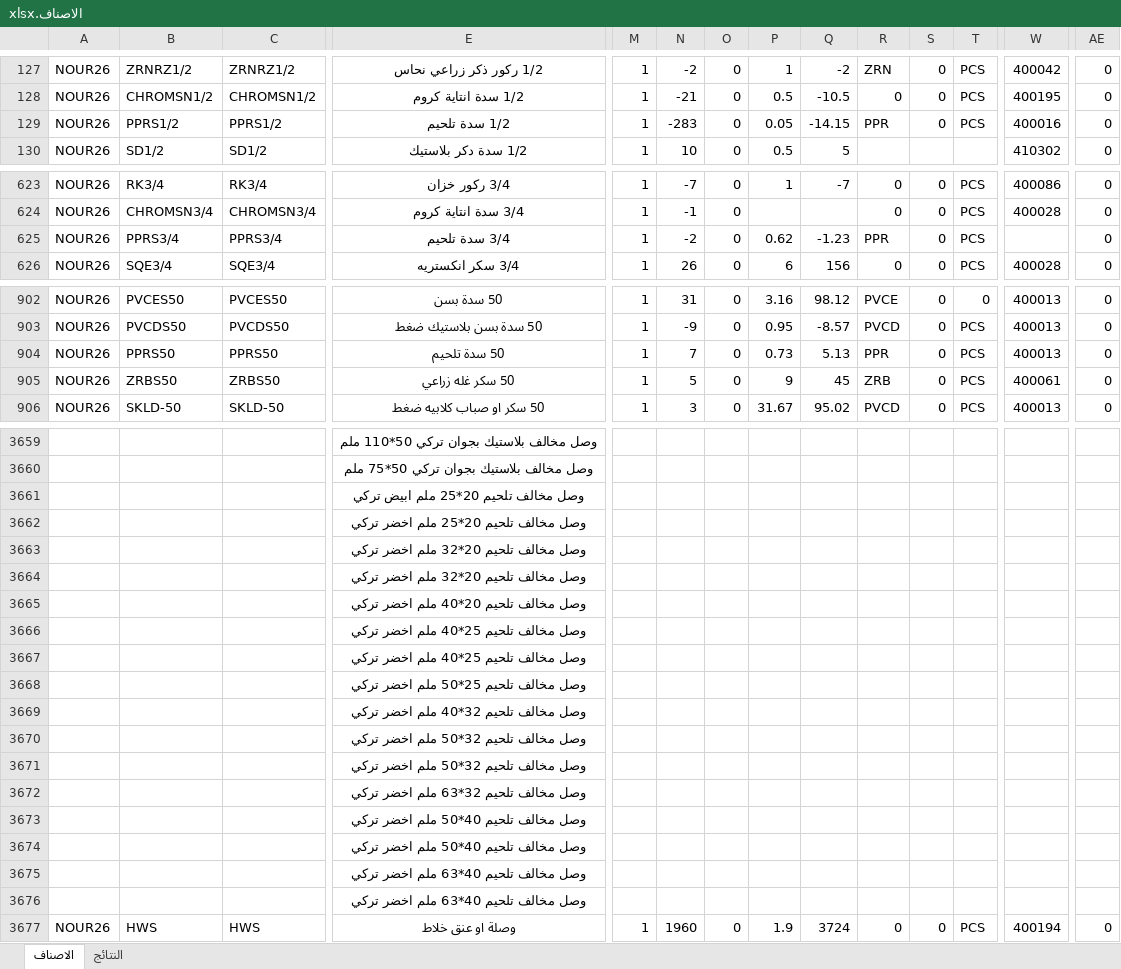
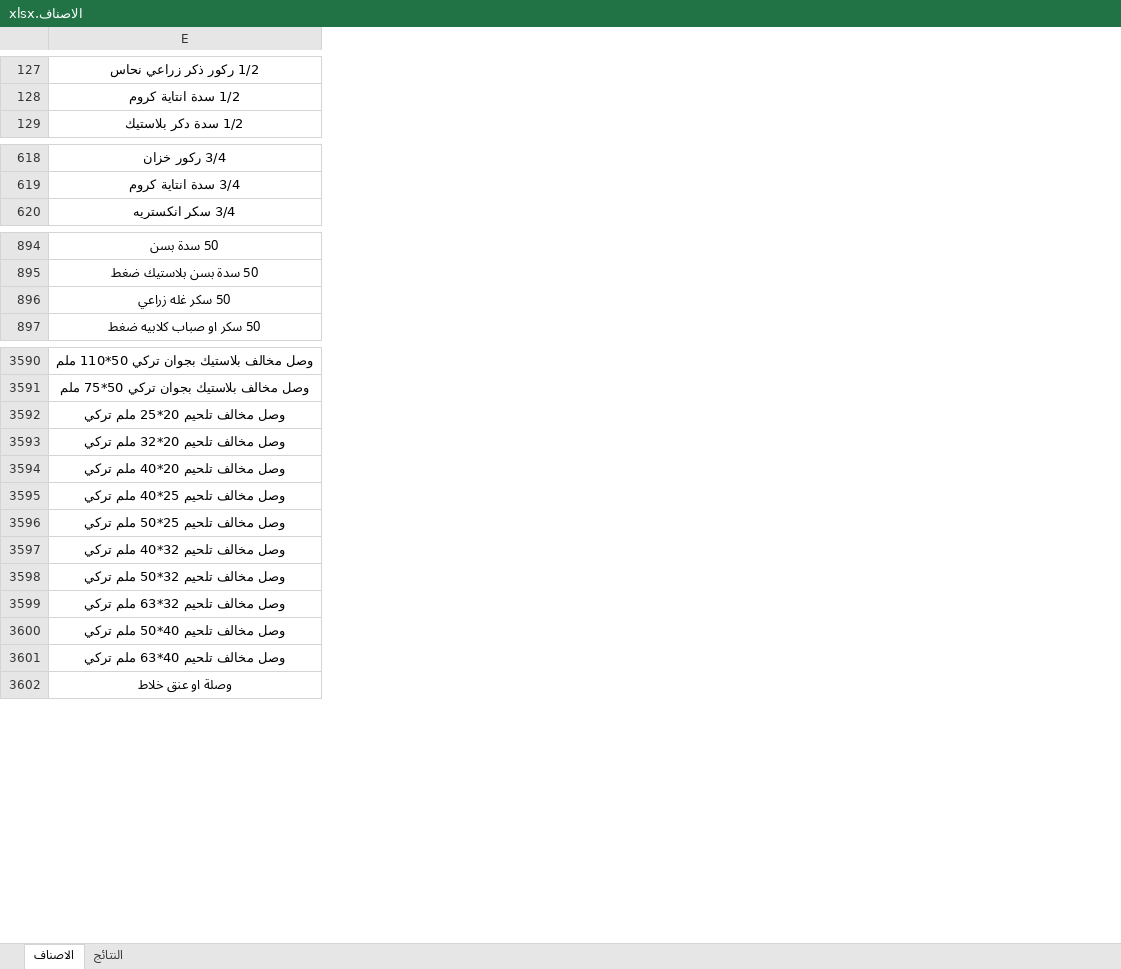
Before and after one commit to dabbousbasta/ITEM_PRICES, an Excel workbook: الاصناف.xlsx, sheet الاصناف, drawn as a sheet; only a part is shown, gaps mark what is left out; values as stored, in another font and other column widths than the file's, no borders; table styles not drawn; removed rows and columns are numbered as before the commit, all else as after; rows hold the shown columns only; the diff covers the shown part only; the diff names each change by its address in the sheet, - before the commit and + after, or states it on an @@ line.

```diff
--- a/الاصناف.xlsx (sheet الاصناف)
+++ b/الاصناف.xlsx (sheet الاصناف)
@@ column A hidden, rows 127-128: NOUR26 | NOUR26; row 130: NOUR26; rows 623-624: NOUR26 | NOUR26; row 626: NOUR26; rows 902-903: NOUR26 | NOUR26; rows 905-906: NOUR26 | NOUR26; row 3677: NOUR26 @@
@@ column B hidden, rows 127-128: ZRNRZ1/2 | CHROMSN1/2; row 130: SD1/2; rows 623-624: RK3/4 | CHROMSN3/4; row 626: SQE3/4; rows 902-903: PVCES50 | PVCDS50; rows 905-906: ZRBS50 | SKLD-50; row 3677: HWS @@
@@ column C hidden, rows 127-128: ZRNRZ1/2 | CHROMSN1/2; row 130: SD1/2; rows 623-624: RK3/4 | CHROMSN3/4; row 626: SQE3/4; rows 902-903: PVCES50 | PVCDS50; rows 905-906: ZRBS50 | SKLD-50; row 3677: HWS @@
@@ column M hidden, rows 127-128: 1 | 1; row 130: 1; rows 623-624: 1 | 1; row 626: 1; rows 902-903: 1 | 1; rows 905-906: 1 | 1; row 3677: 1 @@
@@ column N hidden, rows 127-128: -2 | -21; row 130: 10; rows 623-624: -7 | -1; row 626: 26; rows 902-903: 31 | -9; rows 905-906: 5 | 3; row 3677: 1960 @@
@@ column O hidden, rows 127-128: 0 | 0; row 130: 0; rows 623-624: 0 | 0; row 626: 0; rows 902-903: 0 | 0; rows 905-906: 0 | 0; row 3677: 0 @@
@@ column P hidden, rows 127-128: 1 | 0.5; row 130: 0.5; row 623: 1; row 626: 6; rows 902-903: 3.16 | 0.95; rows 905-906: 9 | 31.67; row 3677: 1.9 @@
@@ column Q hidden, rows 127-128: -2 | -10.5; row 130: 5; row 623: -7; row 626: 156; rows 902-903: 98.12 | -8.57; rows 905-906: 45 | 95.02; row 3677: 3724 @@
@@ column R hidden, rows 127-128: ZRN | 0; rows 623-624: 0 | 0; row 626: 0; rows 902-903: PVCE | PVCD; rows 905-906: ZRB | PVCD; row 3677: 0 @@
@@ column S hidden, rows 127-128: 0 | 0; rows 623-624: 0 | 0; row 626: 0; rows 902-903: 0 | 0; rows 905-906: 0 | 0; row 3677: 0 @@
@@ column T hidden, rows 127-128: PCS | PCS; rows 623-624: PCS | PCS; row 626: PCS; rows 902-903: 0 | PCS; rows 905-906: PCS | PCS; row 3677: PCS @@
@@ column W hidden, rows 127-128: 400042 | 400195; row 130: 410302; rows 623-624: 400086 | 400028; row 626: 400028; rows 902-903: 400013 | 400013; rows 905-906: 400061 | 400013; row 3677: 400194 @@
@@ column AE hidden, rows 127-128: 0 | 0; row 130: 0; rows 623-624: 0 | 0; row 626: 0; rows 902-903: 0 | 0; rows 905-906: 0 | 0; row 3677: 0 @@
-row 129: NOUR26 | PPRS1/2 | PPRS1/2 | 1/2 سدة تلحيم | 1 | -283 | 0 | 0.05 | -14.15 | PPR | 0 | PCS | 400016 | 0
-row 625: NOUR26 | PPRS3/4 | PPRS3/4 | 3/4 سدة تلحيم | 1 | -2 | 0 | 0.62 | -1.23 | PPR | 0 | PCS |  | 0
-row 904: NOUR26 | PPRS50 | PPRS50 | 50 سدة تلحيم | 1 | 7 | 0 | 0.73 | 5.13 | PPR | 0 | PCS | 400013 | 0
-E3592: وصل مخالف تلحيم 20*25 ملم ابيض تركي
+E3592: وصل مخالف تلحيم 20*25 ملم تركي
-E3593: وصل مخالف تلحيم 20*25 ملم اخضر تركي
+E3593: وصل مخالف تلحيم 20*32 ملم تركي
-E3594: وصل مخالف تلحيم 20*32 ملم اخضر تركي
+E3594: وصل مخالف تلحيم 20*40 ملم تركي
-E3595: وصل مخالف تلحيم 20*32 ملم اخضر تركي
+E3595: وصل مخالف تلحيم 25*40 ملم تركي
-E3596: وصل مخالف تلحيم 20*40 ملم اخضر تركي
+E3596: وصل مخالف تلحيم 25*50 ملم تركي
-E3597: وصل مخالف تلحيم 25*40 ملم اخضر تركي
+E3597: وصل مخالف تلحيم 32*40 ملم تركي
-E3598: وصل مخالف تلحيم 25*40 ملم اخضر تركي
+E3598: وصل مخالف تلحيم 32*50 ملم تركي
-E3599: وصل مخالف تلحيم 25*50 ملم اخضر تركي
+E3599: وصل مخالف تلحيم 32*63 ملم تركي
-E3600: وصل مخالف تلحيم 32*40 ملم اخضر تركي
+E3600: وصل مخالف تلحيم 40*50 ملم تركي
-E3601: وصل مخالف تلحيم 32*50 ملم اخضر تركي
+E3601: وصل مخالف تلحيم 40*63 ملم تركي
-row 3671:  |  |  | وصل مخالف تلحيم 32*50 ملم اخضر تركي
-row 3672:  |  |  | وصل مخالف تلحيم 32*63 ملم اخضر تركي
-row 3673:  |  |  | وصل مخالف تلحيم 40*50 ملم اخضر تركي
-row 3674:  |  |  | وصل مخالف تلحيم 40*50 ملم اخضر تركي
-row 3675:  |  |  | وصل مخالف تلحيم 40*63 ملم اخضر تركي
-row 3676:  |  |  | وصل مخالف تلحيم 40*63 ملم اخضر تركي
```
Also changed, not shown: 66 removed rows, 1 moved row, 31 removed columns and 91 edited cells elsewhere in this sheet, sheet النتائج, formulas that keep their value.
